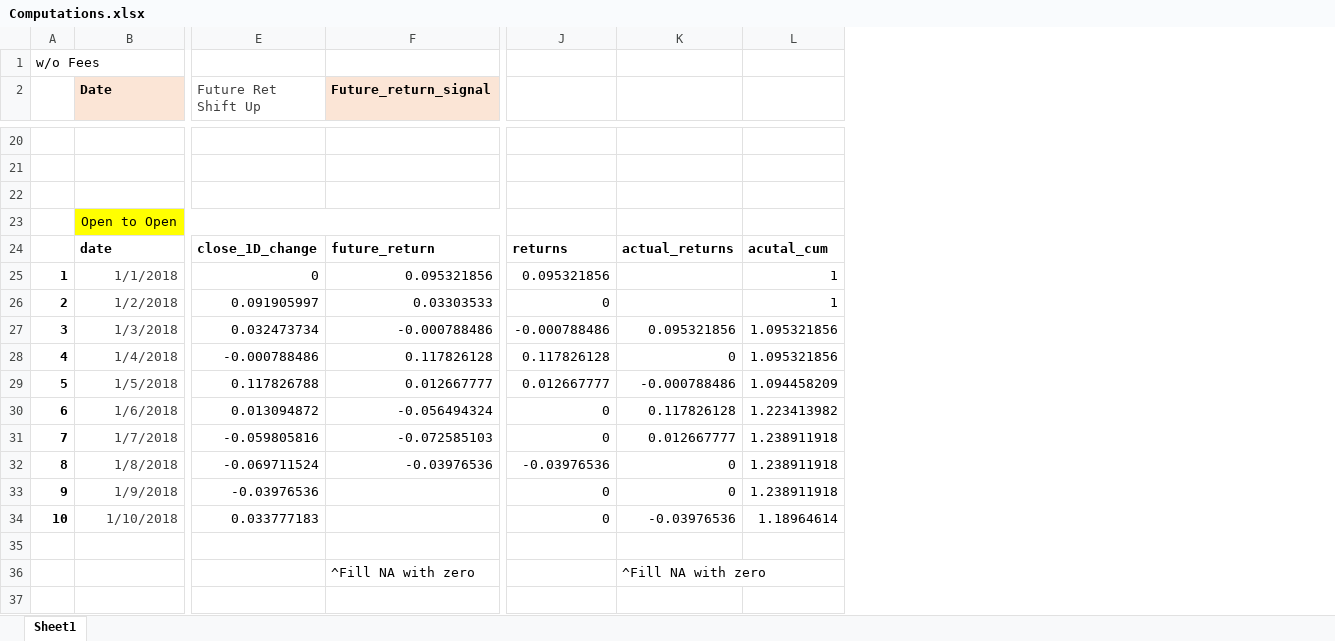
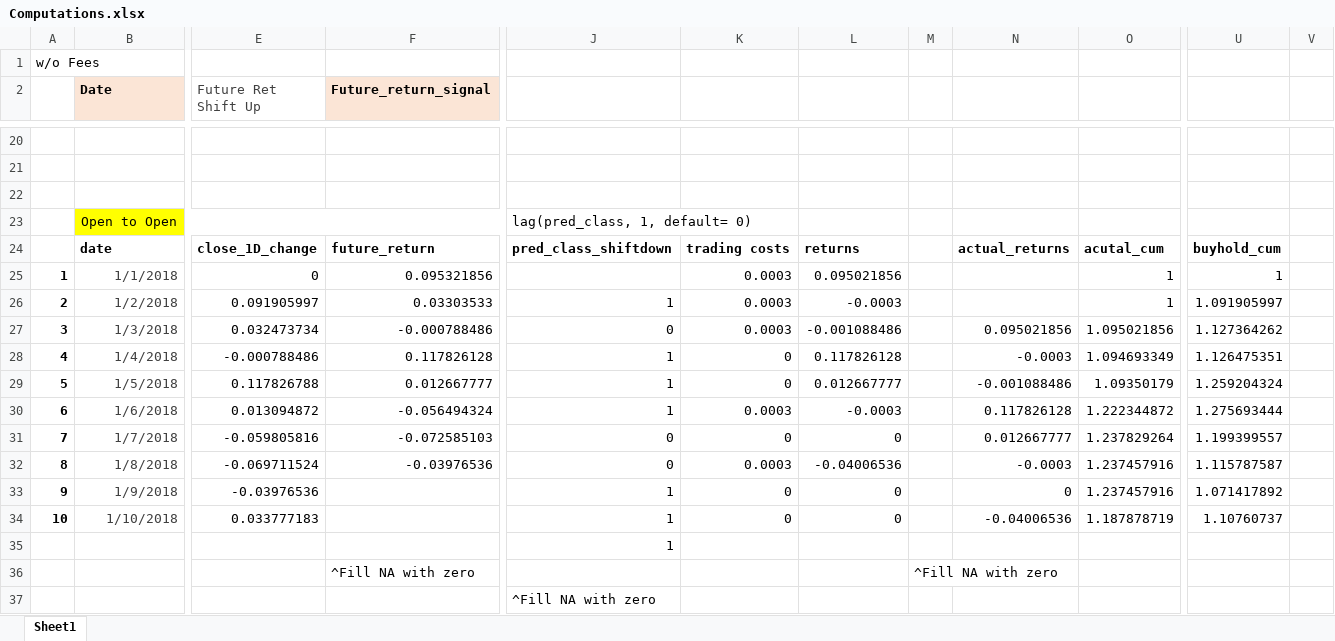
Before and after one commit to ngiankiat/bitcoin-forecasting, an Excel workbook: lester/Computations.xlsx, sheet Sheet1, drawn as a sheet; only a part is shown, gaps mark what is left out; values as stored, in another font and other column widths than the file's, no borders; removed rows and columns are numbered as before the commit, all else as after; rows hold the shown columns only; the diff covers the shown part only; the diff names each change by its address in the sheet, - before the commit and + after, or states it on an @@ line.

```diff
--- a/lester/Computations.xlsx (sheet Sheet1)
+++ b/lester/Computations.xlsx (sheet Sheet1)
+column J, rows 23-35: lag(pred_class, 1, default= 0) | pred_class_shiftdown |  | 1 | 0 | 1 | 1 | 1 | 0 | 0 | 1 | 1 | 1; row 37: ^Fill NA with zero
+column K, rows 24-34: trading costs | 0.0003 | 0.0003 | 0.0003 | 0 | 0 | 0.0003 | 0 | 0.0003 | 0 | 0
+column M, empty
-column L, rows 24-34: acutal_cum | 1 | 1 | 1.095321856 | 1.095321856 | 1.094458209 | 1.223413982 | 1.238911918 | 1.238911918 | 1.238911918 | 1.18964614
+column O, rows 24-34: acutal_cum | 1 | 1 | 1.095021856 | 1.094693349 | 1.09350179 | 1.222344872 | 1.237829264 | 1.237457916 | 1.237457916 | 1.187878719
+column U, rows 24-34: buyhold_cum | 1 | 1.091905997 | 1.127364262 | 1.126475351 | 1.259204324 | 1.275693444 | 1.199399557 | 1.115787587 | 1.071417892 | 1.10760737
+column V, empty
-L25: 0.095321856
+L25: 0.095021856
-L26: 0
+L26: -0.0003
-L27: -0.000788486
+L27: -0.001088486
-N27: 0.095321856
+N27: 0.095021856
-N28: 0
+N28: -0.0003
-N29: -0.000788486
+N29: -0.001088486
-L30: 0
+L30: -0.0003
-L32: -0.03976536
+L32: -0.04006536
-N32: 0
+N32: -0.0003
-N34: -0.03976536
+N34: -0.04006536
+row 36:  |  |  | ^Fill NA with zero |  |  |  | ^Fill NA with zero
-F37 (Future_return_signal): ^Fill NA with zero
+F37 (Future_return_signal): (empty)
-N37: ^Fill NA with zero
+N37: (empty)
```
Also changed, not shown: 13 added rows elsewhere in this sheet, formulas that keep their value, lester/._Computations.xlsx, 1 other file.
